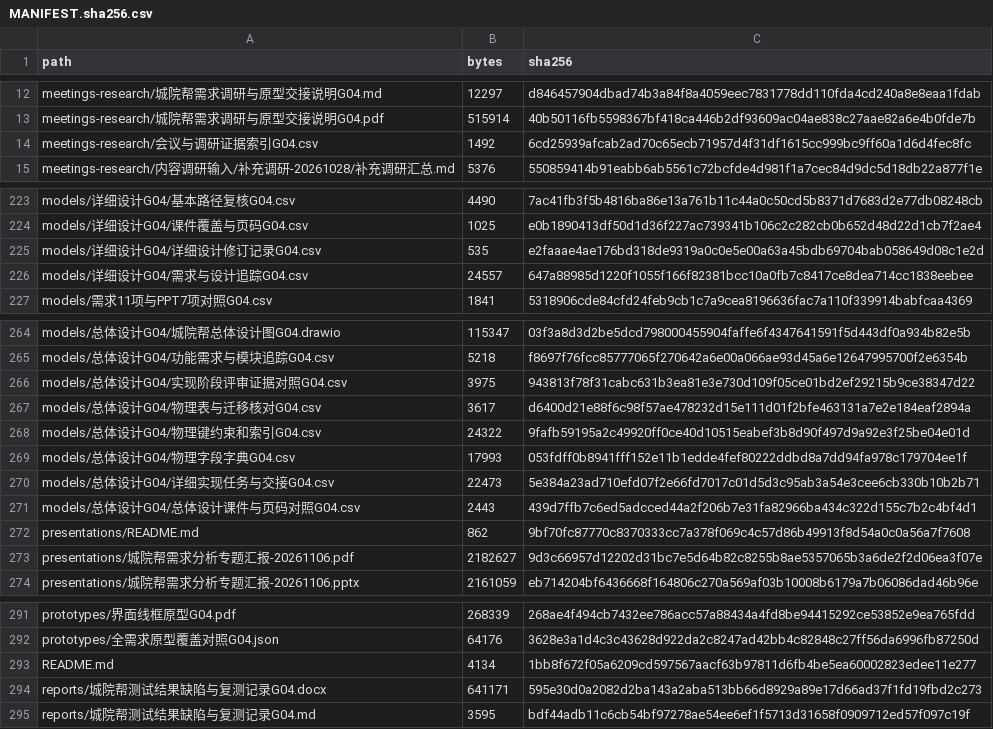
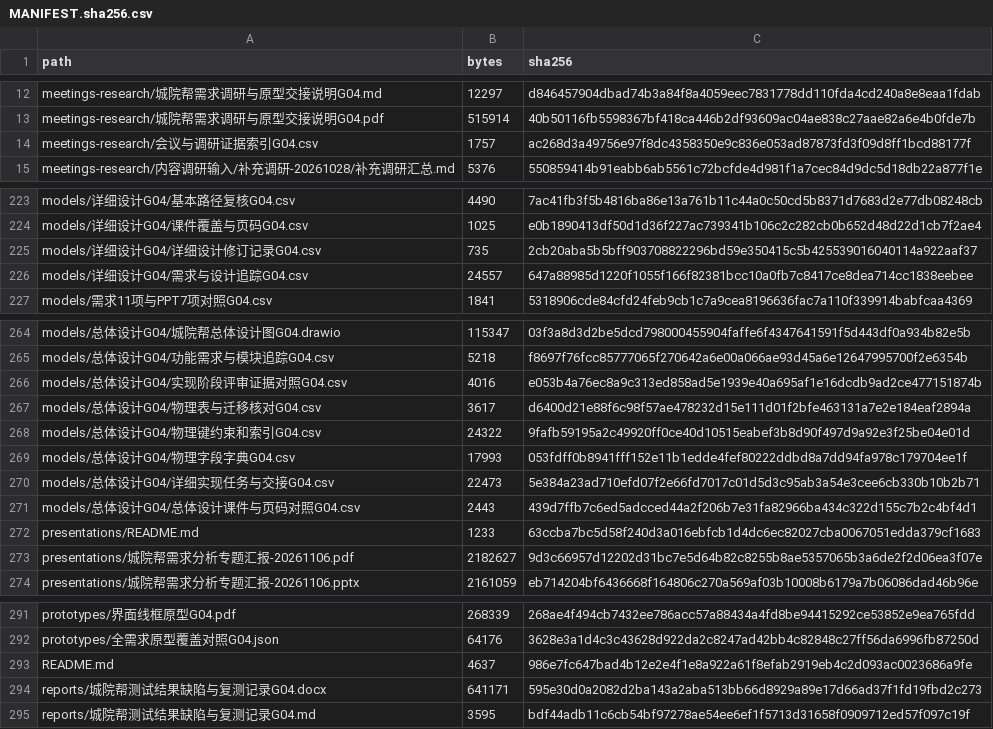
Before and after one commit to jason-bitc/HZCU-CampusHub, a CSV file: docs/project/MANIFEST.sha256.csv, drawn as a sheet; only a part is shown, gaps mark what is left out; the diff covers the shown part only.

```diff
--- a/docs/project/MANIFEST.sha256.csv
+++ b/docs/project/MANIFEST.sha256.csv
@@ -13,3 +13,3 @@
 "meetings-research/城院帮需求调研与原型交接说明G04.pdf","515914","40b50116fb5598367bf418ca446b2df93609ac04ae838c27aae82a6e4b0fde7b"
-"meetings-research/会议与调研证据索引G04.csv","1492","6cd25939afcab2ad70c65ecb71957d4f31df1615cc999bc9ff60a1d6d4fec8fc"
+"meetings-research/会议与调研证据索引G04.csv","1757","ac268d3a49756e97f8dc4358350e9c836e053ad87873fd3f09d8ff1bcd88177f"
 "meetings-research/内容调研输入/补充调研-20261028/补充调研汇总.md","5376","550859414b91eabb6ab5561c72bcfde4d981f1a7cec84d9dc5d18db22a877f1e"
@@ -224,3 +224,3 @@
 "models/详细设计G04/课件覆盖与页码G04.csv","1025","e0b1890413df50d1d36f227ac739341b106c2c282cb0b652d48d22d1cb7f2ae4"
-"models/详细设计G04/详细设计修订记录G04.csv","535","e2faaae4ae176bd318de9319a0c0e5e00a63a45bdb69704bab058649d08c1e2d"
+"models/详细设计G04/详细设计修订记录G04.csv","735","2cb20aba5b5bff903708822296bd59e350415c5b425539016040114a922aaf37"
 "models/详细设计G04/需求与设计追踪G04.csv","24557","647a88985d1220f1055f166f82381bcc10a0fb7c8417ce8dea714cc1838eebee"
@@ -265,3 +265,3 @@
 "models/总体设计G04/功能需求与模块追踪G04.csv","5218","f8697f76fcc85777065f270642a6e00a066ae93d45a6e12647995700f2e6354b"
-"models/总体设计G04/实现阶段评审证据对照G04.csv","3975","943813f78f31cabc631b3ea81e3e730d109f05ce01bd2ef29215b9ce38347d22"
+"models/总体设计G04/实现阶段评审证据对照G04.csv","4016","e053b4a76ec8a9c313ed858ad5e1939e40a695af1e16dcdb9ad2ce477151874b"
 "models/总体设计G04/物理表与迁移核对G04.csv","3617","d6400d21e88f6c98f57ae478232d15e111d01f2bfe463131a7e2e184eaf2894a"
@@ -271,3 +271,3 @@
 "models/总体设计G04/总体设计课件与页码对照G04.csv","2443","439d7ffb7c6ed5adcced44a2f206b7e31fa82966ba434c322d155c7b2c4bf4d1"
-"presentations/README.md","862","9bf70fc87770c8370333cc7a378f069c4c57d86b49913f8d54a0c0a56a7f7608"
+"presentations/README.md","1233","63ccba7bc5d58f240d3a016ebfcb1d4dc6ec82027cba0067051edda379cf1683"
 "presentations/城院帮需求分析专题汇报-20261106.pdf","2182627","9d3c66957d12202d31bc7e5d64b82c8255b8ae5357065b3a6de2f2d06ea3f07e"
@@ -292,3 +292,3 @@
 "prototypes/全需求原型覆盖对照G04.json","64176","3628e3a1d4c3c43628d922da2c8247ad42bb4c82848c27ff56da6996fb87250d"
-"README.md","4134","1bb8f672f05a6209cd597567aacf63b97811d6fb4be5ea60002823edee11e277"
+"README.md","4637","986e7fc647bad4b12e2e4f1e8a922a61f8efab2919eb4c2d093ac0023686a9fe"
 "reports/城院帮测试结果缺陷与复测记录G04.docx","641171","595e30d0a2082d2ba143a2aba513bb66d8929a89e17d66ad37f1fd19fbd2c273"
```
Also changed, not shown: 4 added rows and 18 edited cells elsewhere in this file, docs/project/meetings-research/会议与调研证据索引G04.csv, docs/project/models/总体设计G04/实现阶段评审证据对照G04.csv, 16 other files.
